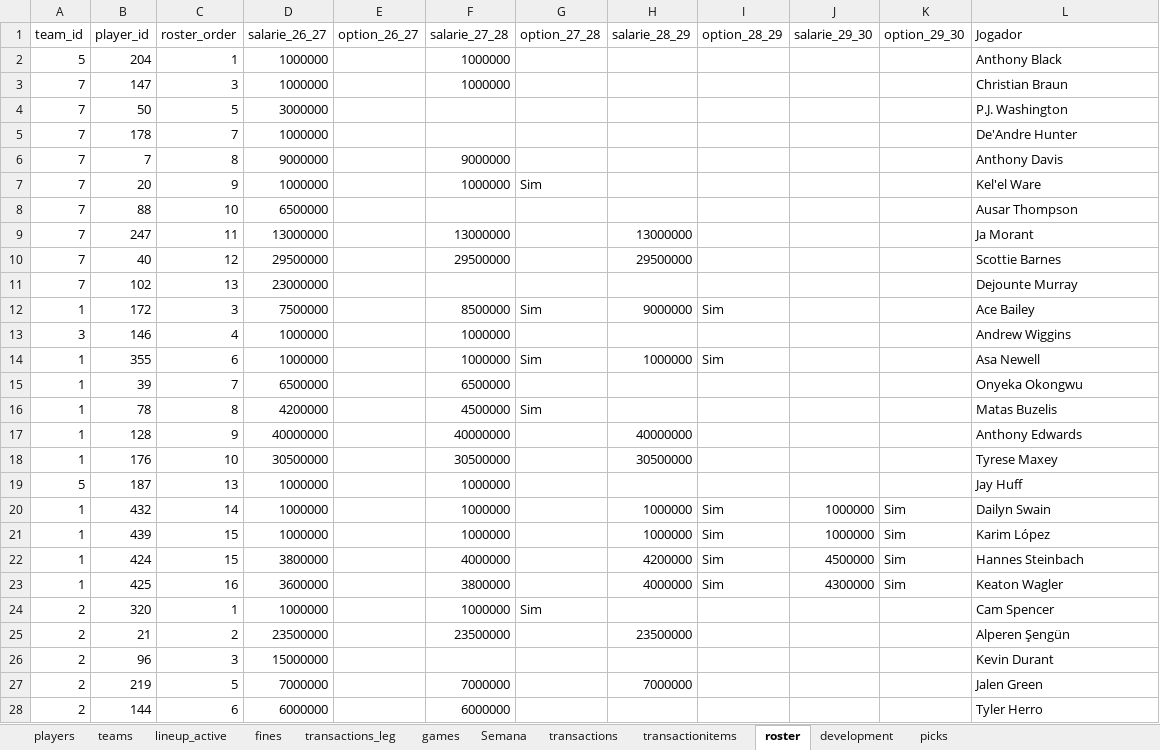
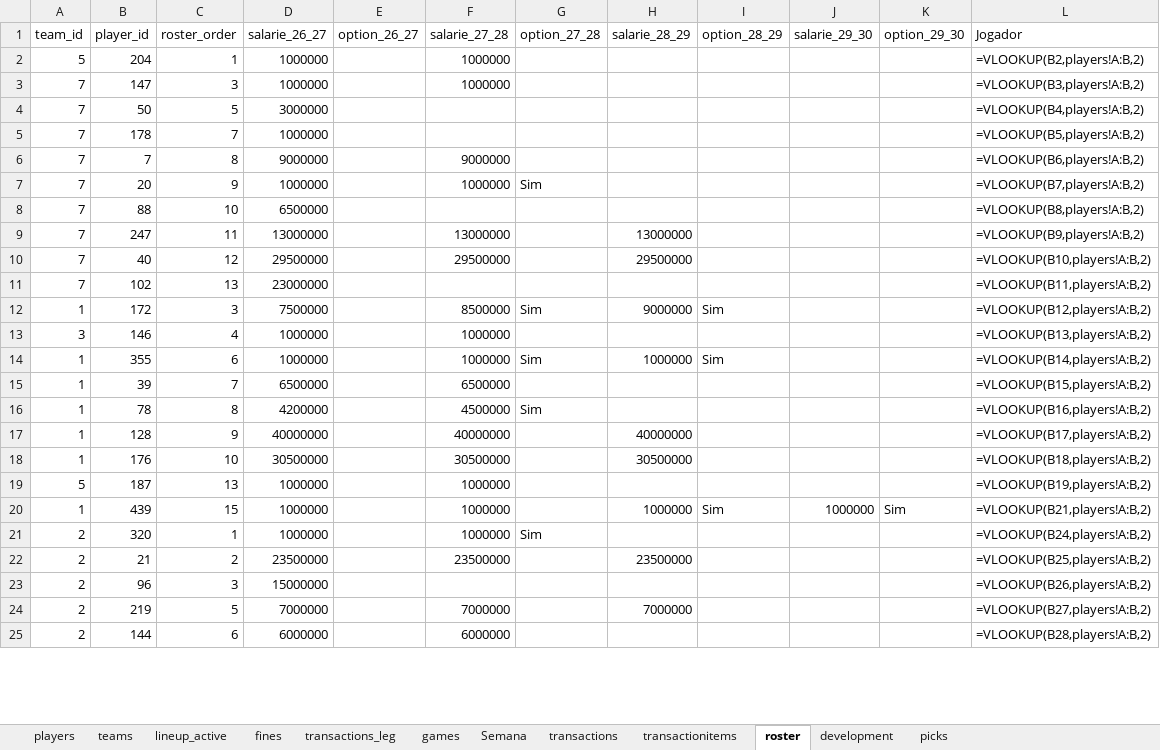
Before and after one commit to filipebrito23/Fantasy-unificado, an Excel workbook: roster.xlsx, sheet roster, drawn as a sheet; only a part is shown; values as stored, in another font and other column widths than the file's, no borders; formulas without a stored value are shown as written; removed rows and columns are numbered as before the commit, all else as after; the diff covers the shown part only; the diff names each change by its address in the sheet, - before the commit and + after, or states it on an @@ line.

Commit message:
te

```diff
--- a/roster.xlsx (sheet roster)
+++ b/roster.xlsx (sheet roster)
-L2 (Jogador): Anthony Black
+L2 (Jogador): =VLOOKUP(B2,players!A:B,2)
-L3 (Jogador): Christian Braun
+L3 (Jogador): =VLOOKUP(B3,players!A:B,2)
-L4 (Jogador): P.J. Washington
+L4 (Jogador): =VLOOKUP(B4,players!A:B,2)
-L5 (Jogador): De'Andre Hunter
+L5 (Jogador): =VLOOKUP(B5,players!A:B,2)
-L6 (Jogador): Anthony Davis
+L6 (Jogador): =VLOOKUP(B6,players!A:B,2)
-L7 (Jogador): Kel'el Ware
+L7 (Jogador): =VLOOKUP(B7,players!A:B,2)
-L8 (Jogador): Ausar Thompson
+L8 (Jogador): =VLOOKUP(B8,players!A:B,2)
-L9 (Jogador): Ja Morant
+L9 (Jogador): =VLOOKUP(B9,players!A:B,2)
-L10 (Jogador): Scottie Barnes
+L10 (Jogador): =VLOOKUP(B10,players!A:B,2)
-L11 (Jogador): Dejounte Murray
+L11 (Jogador): =VLOOKUP(B11,players!A:B,2)
-L12 (Jogador): Ace Bailey
+L12 (Jogador): =VLOOKUP(B12,players!A:B,2)
-L13 (Jogador): Andrew Wiggins
+L13 (Jogador): =VLOOKUP(B13,players!A:B,2)
-L14 (Jogador): Asa Newell
+L14 (Jogador): =VLOOKUP(B14,players!A:B,2)
-L15 (Jogador): Onyeka Okongwu
+L15 (Jogador): =VLOOKUP(B15,players!A:B,2)
-L16 (Jogador): Matas Buzelis
+L16 (Jogador): =VLOOKUP(B16,players!A:B,2)
-L17 (Jogador): Anthony Edwards
+L17 (Jogador): =VLOOKUP(B17,players!A:B,2)
-L18 (Jogador): Tyrese Maxey
+L18 (Jogador): =VLOOKUP(B18,players!A:B,2)
-L19 (Jogador): Jay Huff
+L19 (Jogador): =VLOOKUP(B19,players!A:B,2)
-row 20: 1 | 432 | 14 | 1000000 |  | 1000000 |  | 1000000 | Sim | 1000000 | Sim | Dailyn Swain
-L20 (Jogador): Karim López
+L20 (Jogador): =VLOOKUP(B21,players!A:B,2)
-row 22: 1 | 424 | 15 | 3800000 |  | 4000000 |  | 4200000 | Sim | 4500000 | Sim | Hannes Steinbach
-row 23: 1 | 425 | 16 | 3600000 |  | 3800000 |  | 4000000 | Sim | 4300000 | Sim | Keaton Wagler
-L21 (Jogador): Cam Spencer
+L21 (Jogador): =VLOOKUP(B24,players!A:B,2)
-L22 (Jogador): Alperen Şengün
+L22 (Jogador): =VLOOKUP(B25,players!A:B,2)
-L23 (Jogador): Kevin Durant
+L23 (Jogador): =VLOOKUP(B26,players!A:B,2)
-L24 (Jogador): Jalen Green
+L24 (Jogador): =VLOOKUP(B27,players!A:B,2)
-L25 (Jogador): Tyler Herro
+L25 (Jogador): =VLOOKUP(B28,players!A:B,2)
```
Also changed, not shown: 1 added row, 2 removed rows and 172 edited cells elsewhere in this sheet, sheet development, sheet lineup_active, sheet transactionitems, sheet transactions.
